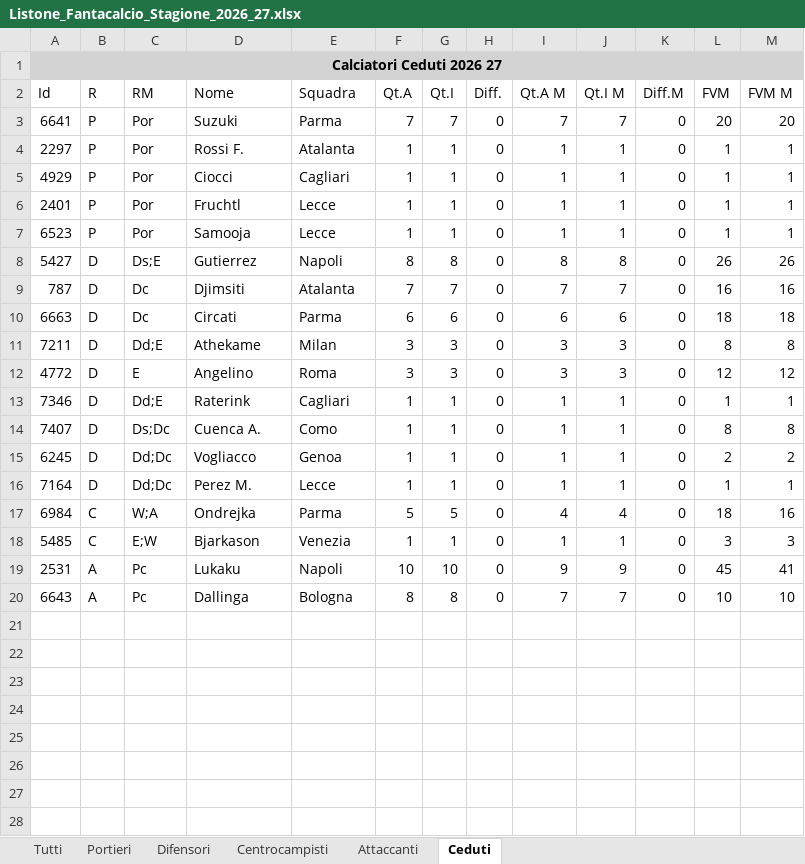
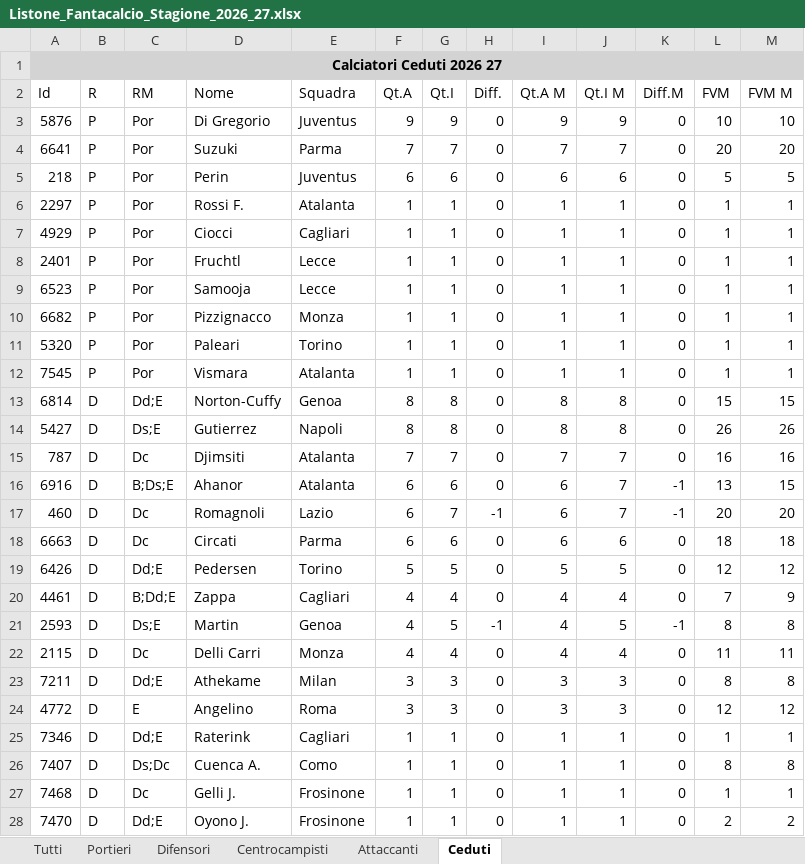
Before and after one commit to GianlucaPanzani/FantacalcioApp26-27, an Excel workbook: src/Listone_Fantacalcio_Stagione_2026_27.xlsx, sheet Ceduti, drawn as a sheet; only a part is shown; the shorter side is filled out with more unchanged rows; values as stored, in another font and other column widths than the file's, no borders; the diff covers the shown part only; the diff names each change by its address in the sheet, - before the commit and + after, or states it on an @@ line.

```diff
--- a/src/Listone_Fantacalcio_Stagione_2026_27.xlsx (sheet Ceduti)
+++ b/src/Listone_Fantacalcio_Stagione_2026_27.xlsx (sheet Ceduti)
+row 3: 5876 | P | Por | Di Gregorio | Juventus | 9 | 9 | 0 | 9 | 9 | 0 | 10 | 10
+row 5: 218 | P | Por | Perin | Juventus | 6 | 6 | 0 | 6 | 6 | 0 | 5 | 5
+row 10: 6682 | P | Por | Pizzignacco | Monza | 1 | 1 | 0 | 1 | 1 | 0 | 1 | 1
+row 11: 5320 | P | Por | Paleari | Torino | 1 | 1 | 0 | 1 | 1 | 0 | 1 | 1
+row 12: 7545 | P | Por | Vismara | Atalanta | 1 | 1 | 0 | 1 | 1 | 0 | 1 | 1
+row 13: 6814 | D | Dd;E | Norton-Cuffy | Genoa | 8 | 8 | 0 | 8 | 8 | 0 | 15 | 15
+row 16: 6916 | D | B;Ds;E | Ahanor | Atalanta | 6 | 6 | 0 | 6 | 7 | -1 | 13 | 15
+row 17: 460 | D | Dc | Romagnoli | Lazio | 6 | 7 | -1 | 6 | 7 | -1 | 20 | 20
+row 19: 6426 | D | Dd;E | Pedersen | Torino | 5 | 5 | 0 | 5 | 5 | 0 | 12 | 12
+row 20: 4461 | D | B;Dd;E | Zappa | Cagliari | 4 | 4 | 0 | 4 | 4 | 0 | 7 | 9
+row 21: 2593 | D | Ds;E | Martin | Genoa | 4 | 5 | -1 | 4 | 5 | -1 | 8 | 8
+row 22: 2115 | D | Dc | Delli Carri | Monza | 4 | 4 | 0 | 4 | 4 | 0 | 11 | 11
+row 27: 7468 | D | Dc | Gelli J. | Frosinone | 1 | 1 | 0 | 1 | 1 | 0 | 1 | 1
+row 28: 7470 | D | Dd;E | Oyono J. | Frosinone | 1 | 1 | 0 | 1 | 1 | 0 | 2 | 2
```
Also changed, not shown: 30 added rows elsewhere in this sheet, sheet Tutti, sheet Centrocampisti, sheet Difensori, sheet Attaccanti, sheet Portieri, 14 other files.
